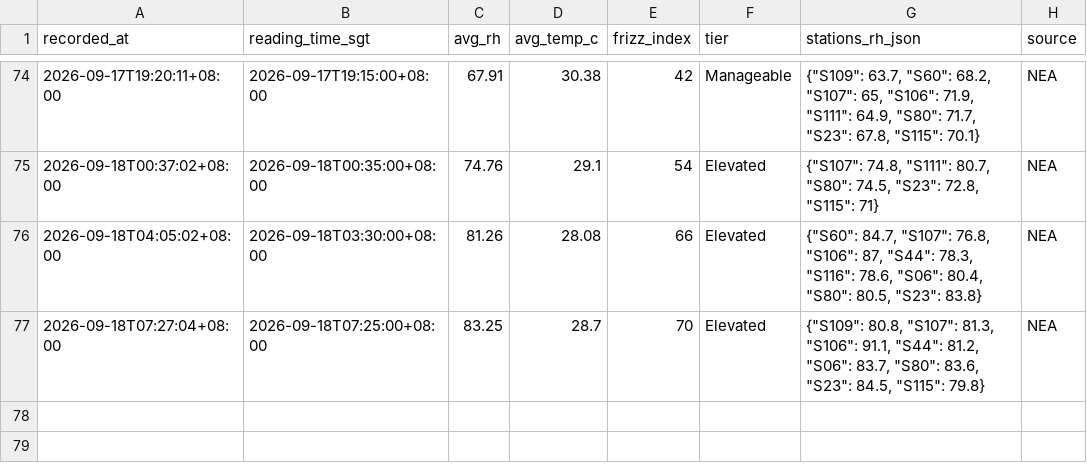
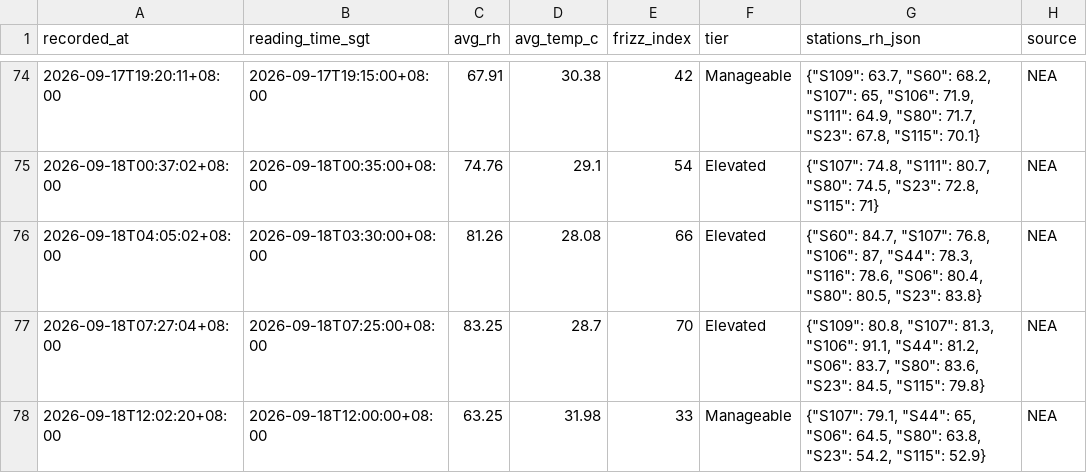
Before and after one commit to salonherabeauty-dev/hera-frizz-data, a CSV file: data/frizz_hourly.csv, drawn as a sheet; only a part is shown, gaps mark what is left out.

```diff
--- a/data/frizz_hourly.csv
+++ b/data/frizz_hourly.csv
@@ -77 +77,2 @@ recorded_at,reading_time_sgt,avg_rh,avg_temp_c,frizz_index,tier,stations_rh_json
 2026-09-18T07:27:04+08:00,2026-09-18T07:25:00+08:00,83.25,28.7,70,Elevated,"{""S109"": 80.8, ""S107"": 81.3, ""S106"": 91.1, ""S44"": 81.2, ""S06"": 83.7, ""S80"": 83.6, ""S23"": 84.5, ""S115"": 79.8}",NEA
+2026-09-18T12:02:20+08:00,2026-09-18T12:00:00+08:00,63.25,31.98,33,Manageable,"{""S107"": 79.1, ""S44"": 65, ""S06"": 64.5, ""S80"": 63.8, ""S23"": 54.2, ""S115"": 52.9}",NEA
```
